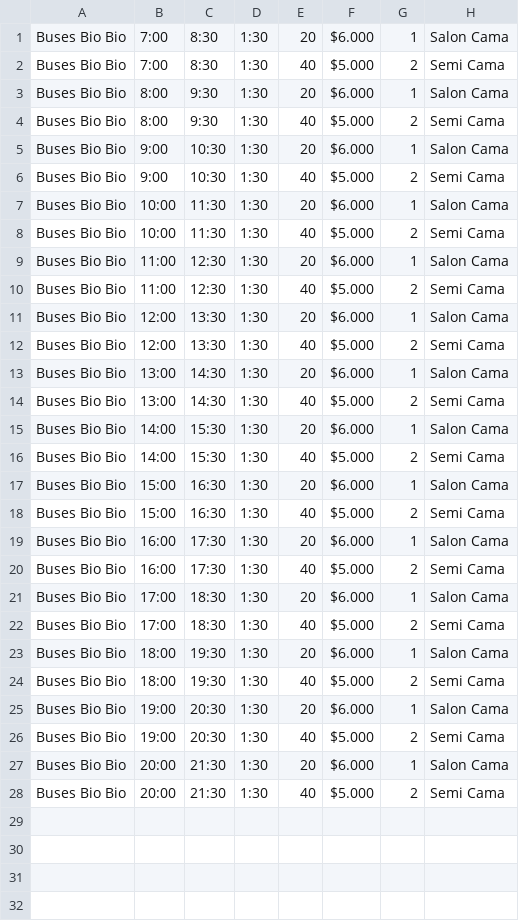
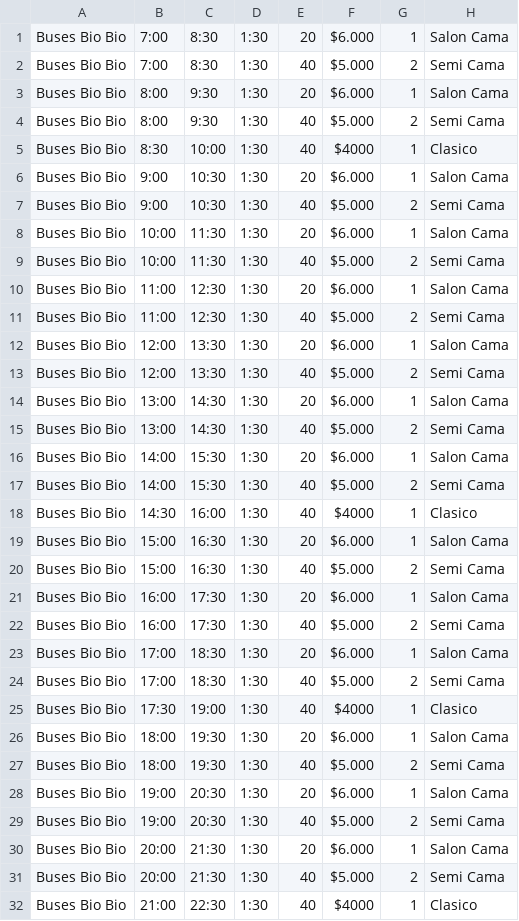
Before and after one commit to CondorPepinillo/ProyectoDOO, a CSV file: demo/src/buses/ConcepcionLosAngeles.csv, drawn as a sheet; the diff names each change by its address in the sheet, - before the commit and + after, or states it on an @@ line.

```diff
--- a/demo/src/buses/ConcepcionLosAngeles.csv
+++ b/demo/src/buses/ConcepcionLosAngeles.csv
+row 5: Buses Bio Bio | 8:30 | 10:00 | 1:30 | 40 | $4000 | 1 | Clasico
+row 18: Buses Bio Bio | 14:30 | 16:00 | 1:30 | 40 | $4000 | 1 | Clasico
+row 25: Buses Bio Bio | 17:30 | 19:00 | 1:30 | 40 | $4000 | 1 | Clasico
+row 32: Buses Bio Bio | 21:00 | 22:30 | 1:30 | 40 | $4000 | 1 | Clasico
```
Also changed, not shown: demo/src/buses/ConcepcionNacimiento.csv, demo/src/buses/LosAngelesConcepcion.csv, 3 other files.
